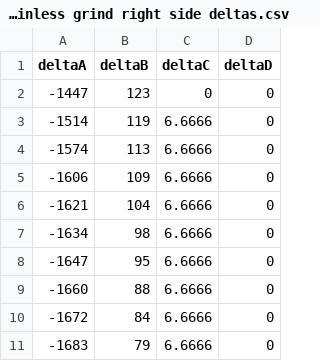
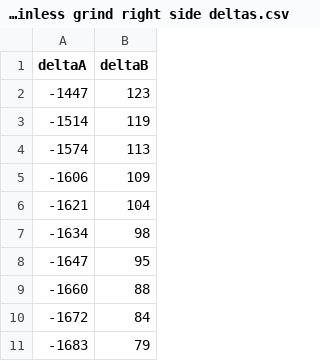
Before and after one commit to daniil-nguyen17/PythonDMCGUI, a CSV file: 4 axis stainless grind right side deltas.csv, drawn as a sheet; only a part is shown; the diff names each change by its address in the sheet, - before the commit and + after, or states it on an @@ line.

Commit message:
fixed flat grind run page and setup page. implemented DR to flat grind

```diff
--- a/4 axis stainless grind right side deltas.csv
+++ b/4 axis stainless grind right side deltas.csv
-column C (deltaC), rows 2-11: 0 | 6.6666 | 6.6666 | 6.6666 | 6.6666 | 6.6666 | 6.6666 | 6.6666 | 6.6666 | 6.6666
-column D (deltaD), rows 2-11: all 0
```
Also changed, not shown: 7 other files.
